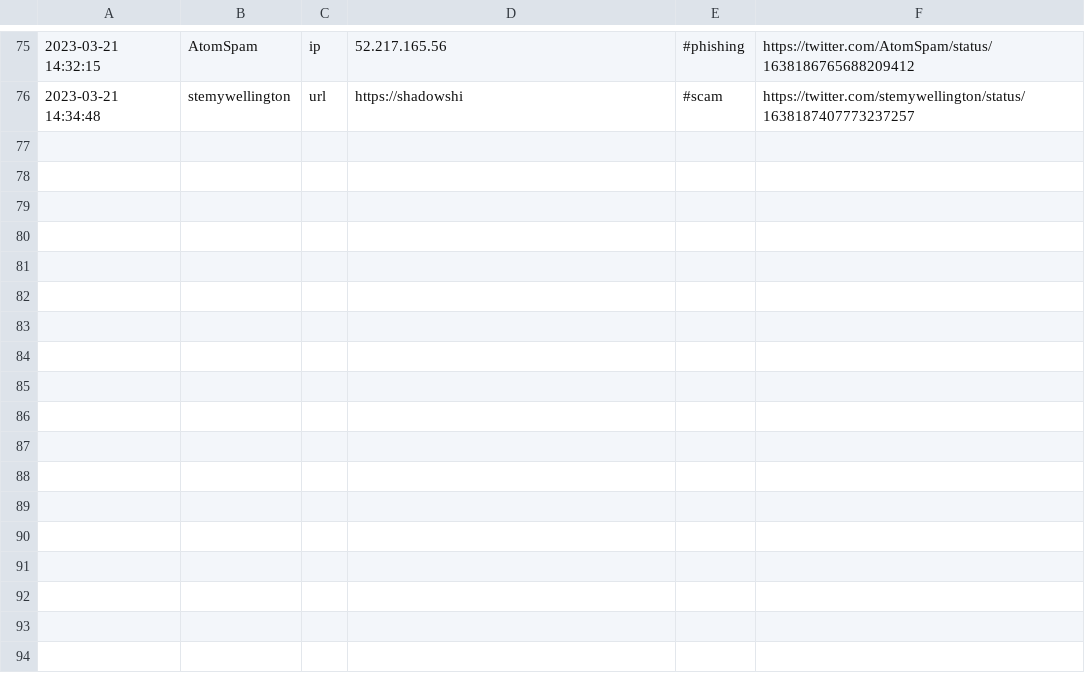
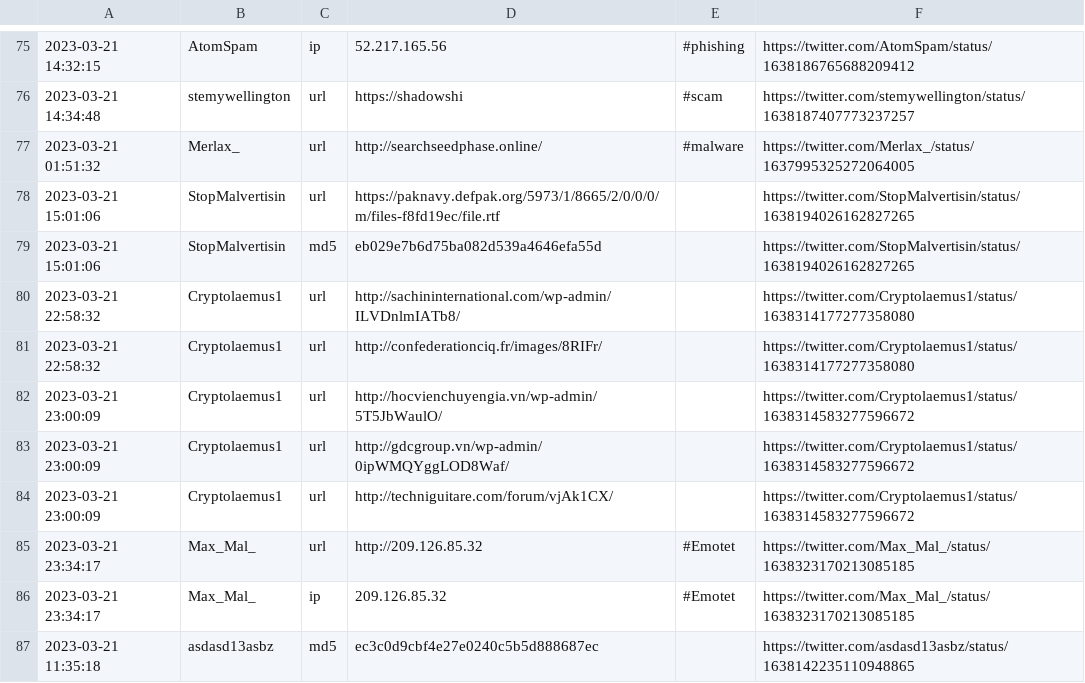
Before and after one commit to jaguarmayan8/TwitterIoCsfeed, a CSV file: Output/March_2023/20230321.csv, drawn as a sheet; only a part is shown, gaps mark what is left out.

```diff
--- a/Output/March_2023/20230321.csv
+++ b/Output/March_2023/20230321.csv
@@ -76 +76,12 @@
 2023-03-21 14:34:48,stemywellington,url,https://shadowshi,#scam,https://twitter.com/stemywellington/status/1638187407773237257
+2023-03-21 01:51:32,Merlax_,url,http://searchseedphase.online/,#malware,https://twitter.com/Merlax_/status/1637995325272064005
+2023-03-21 15:01:06,StopMalvertisin,url,https://paknavy.defpak.org/5973/1/8665/2/0/0/0/m/files-f8fd19ec/file.rtf,,https://twitter.com/StopMalvertisin/status/1638194026162827265
+2023-03-21 15:01:06,StopMalvertisin,md5,eb029e7b6d75ba082d539a4646efa55d,,https://twitter.com/StopMalvertisin/status/1638194026162827265
+2023-03-21 22:58:32,Cryptolaemus1,url,http://sachininternational.com/wp-admin/ILVDnlmIATb8/,,https://twitter.com/Cryptolaemus1/status/1638314177277358080
+2023-03-21 22:58:32,Cryptolaemus1,url,http://confederationciq.fr/images/8RIFr/,,https://twitter.com/Cryptolaemus1/status/1638314177277358080
+2023-03-21 23:00:09,Cryptolaemus1,url,http://hocvienchuyengia.vn/wp-admin/5T5JbWaulO/,,https://twitter.com/Cryptolaemus1/status/1638314583277596672
+2023-03-21 23:00:09,Cryptolaemus1,url,http://gdcgroup.vn/wp-admin/0ipWMQYggLOD8Waf/,,https://twitter.com/Cryptolaemus1/status/1638314583277596672
+2023-03-21 23:00:09,Cryptolaemus1,url,http://techniguitare.com/forum/vjAk1CX/,,https://twitter.com/Cryptolaemus1/status/1638314583277596672
+2023-03-21 23:34:17,Max_Mal_,url,http://209.126.85.32,#Emotet,https://twitter.com/Max_Mal_/status/1638323170213085185
+2023-03-21 23:34:17,Max_Mal_,ip,209.126.85.32,#Emotet,https://twitter.com/Max_Mal_/status/1638323170213085185
+2023-03-21 11:35:18,asdasd13asbz,md5,ec3c0d9cbf4e27e0240c5b5d888687ec,,https://twitter.com/asdasd13asbz/status/1638142235110948865
```
Also changed, not shown: 1 other file.
